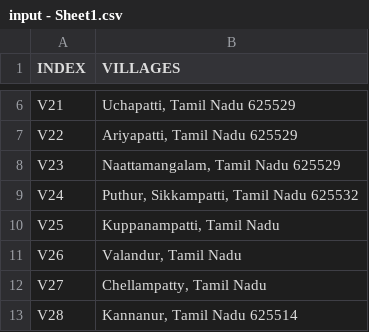
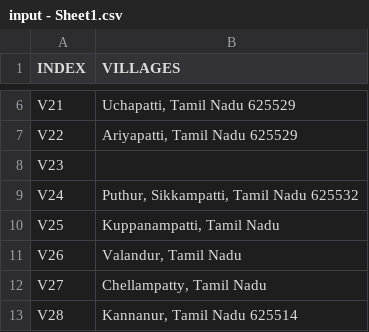
Before and after one commit to HARESH-D/RouteXpert, a CSV file: input - Sheet1.csv, drawn as a sheet; only a part is shown, gaps mark what is left out.

```diff
--- a/input - Sheet1.csv
+++ b/input - Sheet1.csv
@@ -7,3 +7,4 @@ V21,"Uchapatti, Tamil Nadu 625529"
 V22,"Ariyapatti, Tamil Nadu 625529"
-V23,"Naattamangalam, Tamil Nadu 625529"
+V23,"
+"
 V24,"Puthur, Sikkampatti, Tamil Nadu 625532"
```
Also changed, not shown: 11 other files.
